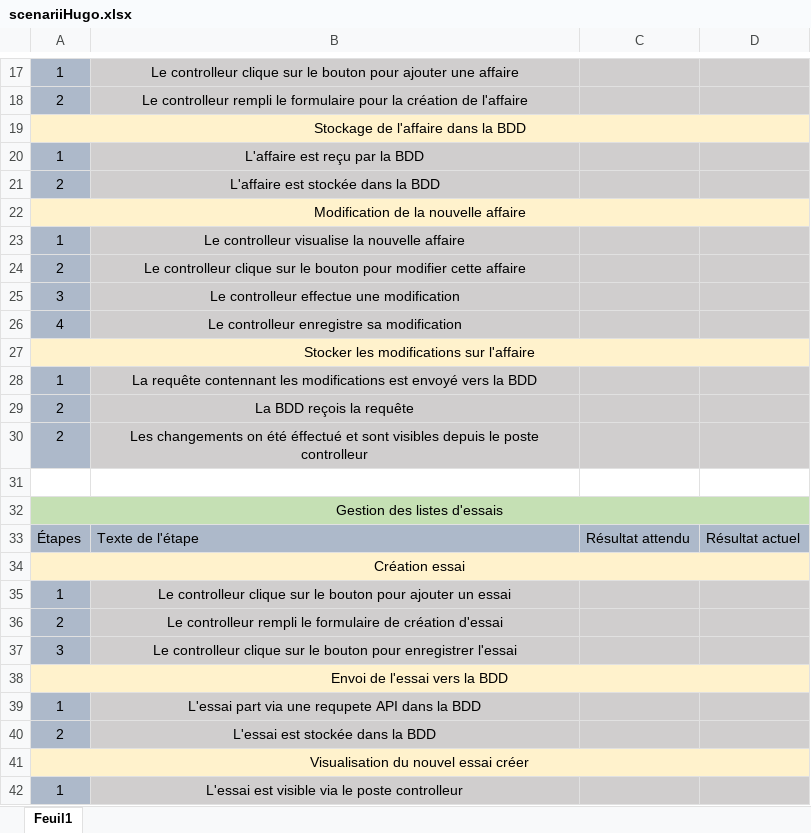
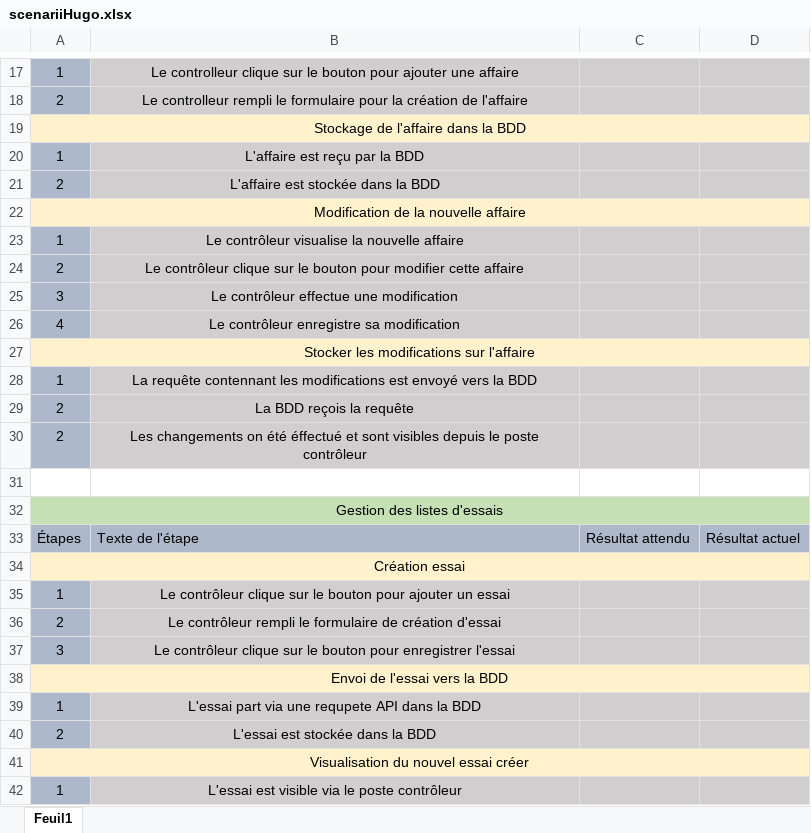
Before and after one commit to MRCThomas/testDeVerinSurBancHydraulique, an Excel workbook: Analyse/Hugo/scenariiHugo.xlsx, sheet Feuil1, drawn as a sheet; only a part is shown, gaps mark what is left out; values as stored, in another font and other column widths than the file's, no borders; the diff names each change by its address in the sheet, - before the commit and + after, or states it on an @@ line.

```diff
--- a/Analyse/Hugo/scenariiHugo.xlsx (sheet Feuil1)
+++ b/Analyse/Hugo/scenariiHugo.xlsx (sheet Feuil1)
-B23: Le controlleur visualise la nouvelle affaire
+B23: Le contrôleur visualise la nouvelle affaire
-B24: Le controlleur clique sur…
+B24: Le contrôleur clique sur…
-B25: Le controlleur effectue une modification
+B25: Le contrôleur effectue une modification
-B26: Le controlleur enregistre sa modification
+B26: Le contrôleur enregistre sa modification
-B30: …le poste controlleur
+B30: …le poste contrôleur
-B35: Le controlleur clique sur…
+B35: Le contrôleur clique sur…
-B36: Le controlleur rempli le…
+B36: Le contrôleur rempli le…
-B37: Le controlleur clique sur…
+B37: Le contrôleur clique sur…
-B42: L'essai est visible via le poste controlleur
+B42: L'essai est visible via le poste contrôleur
```
Also changed, not shown: 2 other files.
